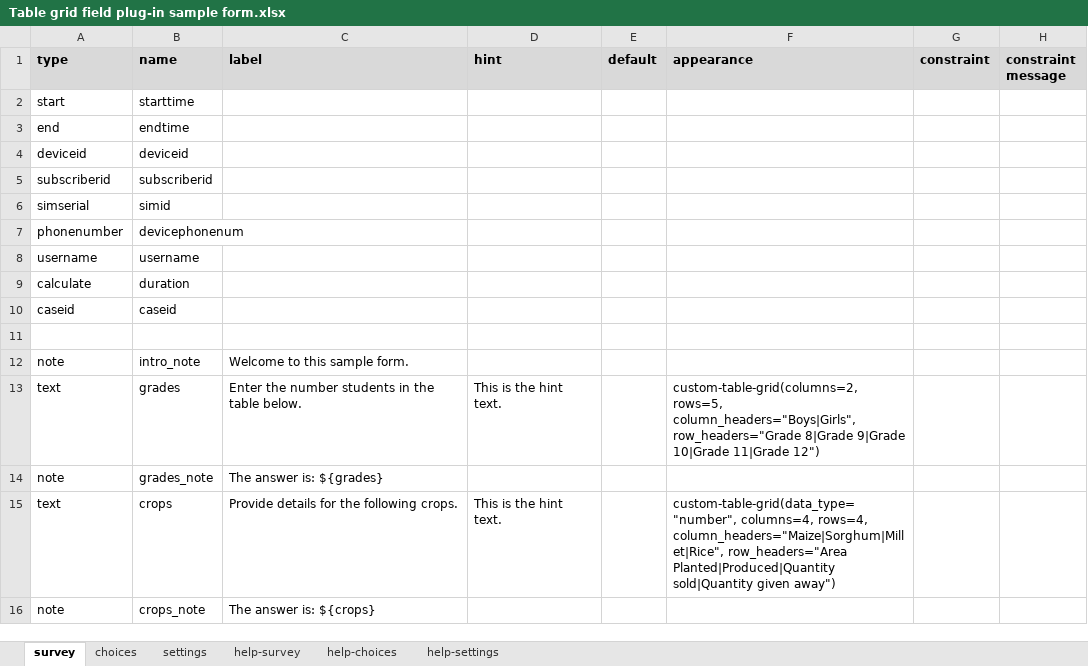
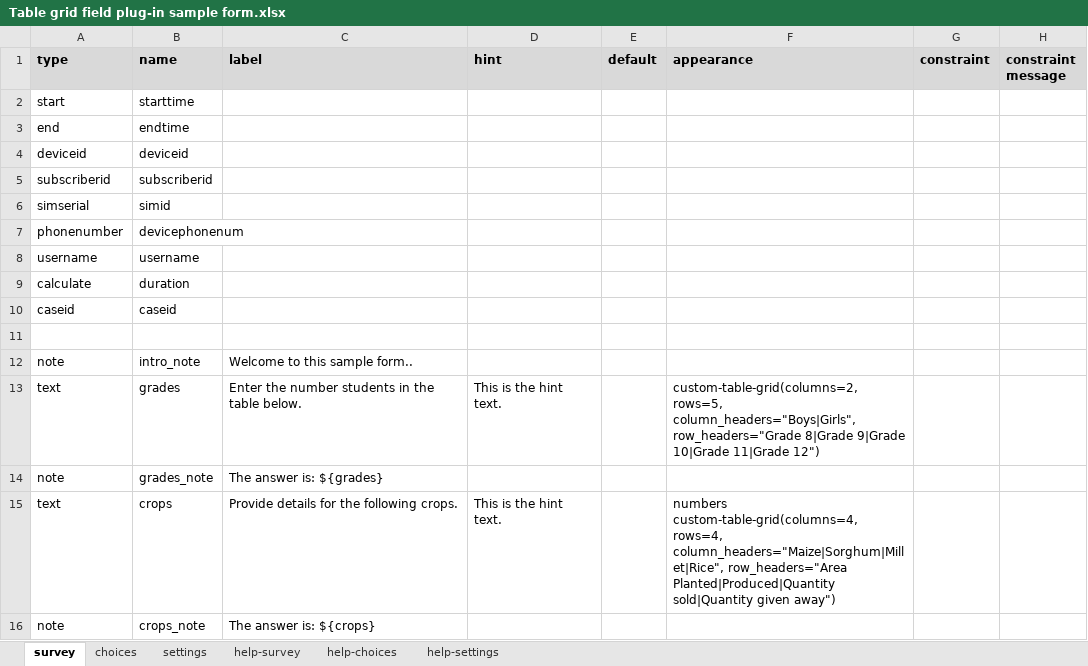
Before and after one commit to surveycto/table-grid, an Excel workbook: extras/sample-form/Table grid field plug-in sample form.xlsx, sheet survey, drawn as a sheet; only a part is shown; values as stored, in another font and other column widths than the file's, no borders; conditional formats not drawn; the diff names each change by its address in the sheet, - before the commit and + after, or states it on an @@ line.

```diff
--- a/extras/sample-form/Table grid field plug-in sample form.xlsx (sheet survey)
+++ b/extras/sample-form/Table grid field plug-in sample form.xlsx (sheet survey)
-C12 (label): Welcome to this sample form.
+C12 (label): Welcome to this sample form..
-F15 (appearance): custom-table-grid(data_type="number", columns=4, rows=4, column_headers="Maize|Sorghum|Millet|Rice",…
+F15 (appearance): numbers custom-table-grid(columns=4, rows=4, column_headers="Maize|Sorghum|Millet|Rice",…
```
Also changed, not shown: sheet settings, extras/sample-form/Table grid field plug-in advanced sample form.xlsx, 6 other files.
